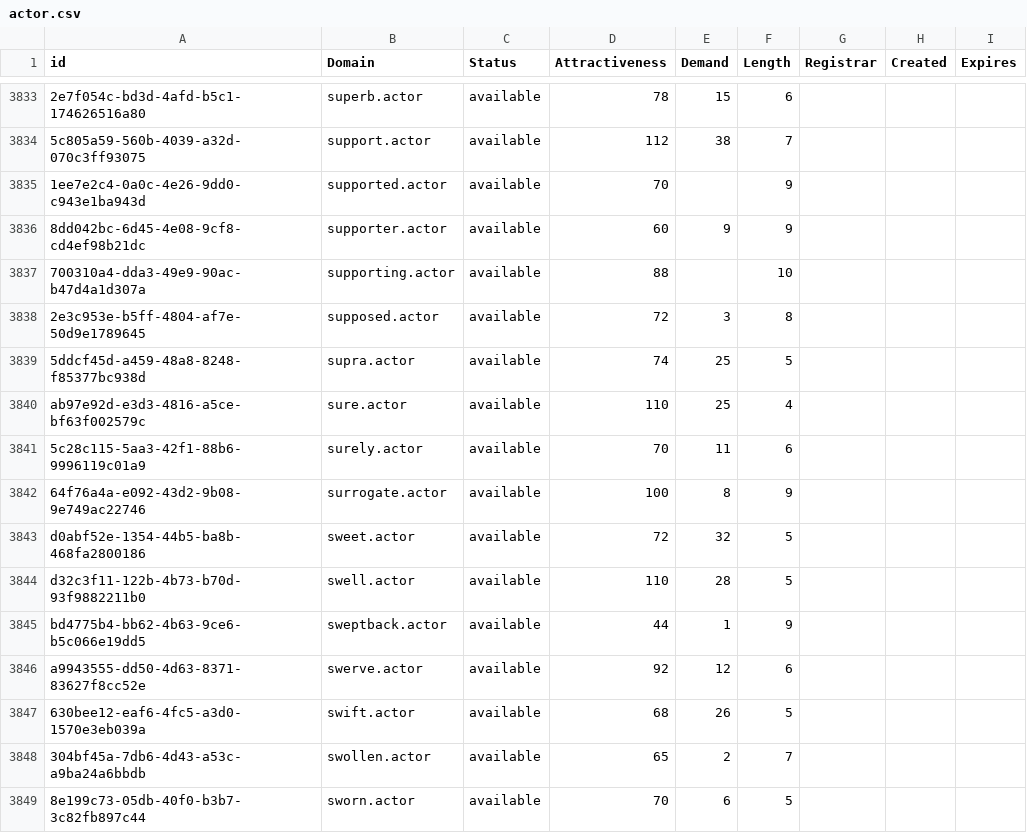
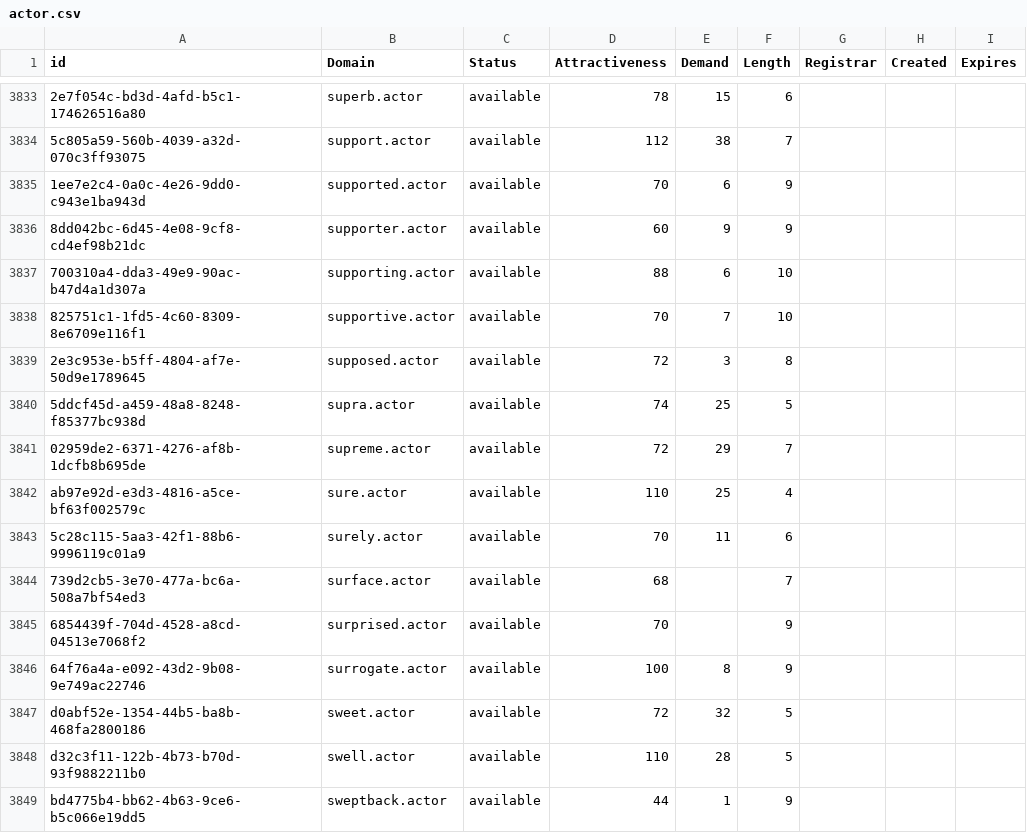
Before and after one commit to UniqueDomains/actor-oneword-domains, a CSV file: actor.csv, drawn as a sheet; only a part is shown, gaps mark what is left out; the shorter side is filled out with more unchanged rows; the diff names each change by its address in the sheet, - before the commit and + after, or states it on an @@ line.

Commit message:
Domains update

```diff
--- a/actor.csv
+++ b/actor.csv
-E3835 (Demand): (empty)
+E3835 (Demand): 6
-E3837 (Demand): (empty)
+E3837 (Demand): 6
+row 3838: 825751c1-1fd5-4c60-8309-8e6709e116f1 | supportive.actor | available | 70 | 7 | 10
+row 3841: 02959de2-6371-4276-af8b-1dcfb8b695de | supreme.actor | available | 72 | 29 | 7
+row 3844: 739d2cb5-3e70-477a-bc6a-508a7bf54ed3 | surface.actor | available | 68 |  | 7
+row 3845: 6854439f-704d-4528-a8cd-04513e7068f2 | surprised.actor | available | 70 |  | 9
```
Also changed, not shown: 2 other files.
